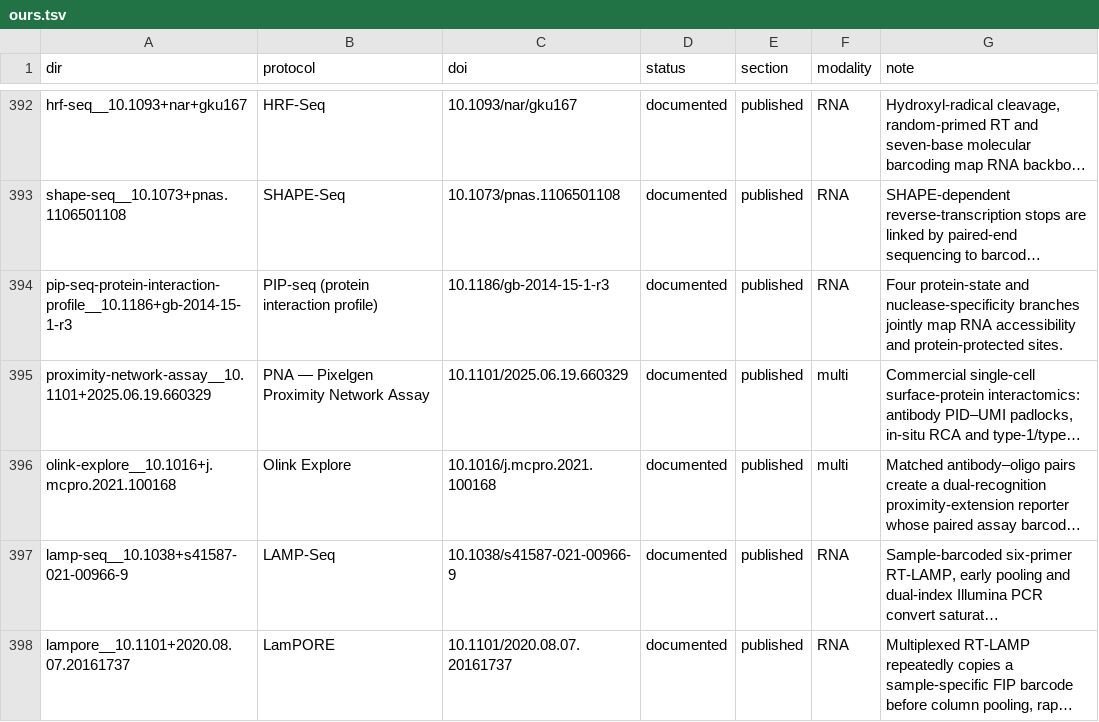
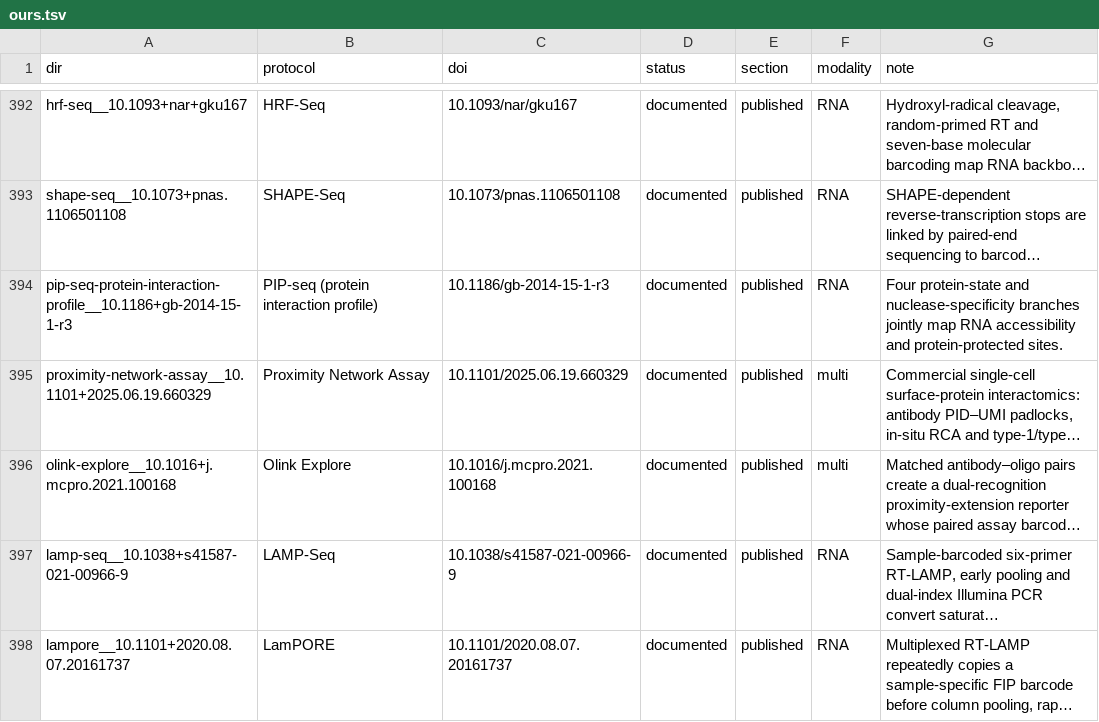
Before and after one commit to henriksson-lab/NGS_101, a TSV file: catalogue/ours.tsv, drawn as a sheet; only a part is shown, gaps mark what is left out; long unchanged cells end in …; the diff names each change by its address in the sheet, - before the commit and + after, or states it on an @@ line.

```diff
--- a/catalogue/ours.tsv
+++ b/catalogue/ours.tsv
-B395 (protocol): PNA — Pixelgen Proximity Network Assay
+B395 (protocol): Proximity Network Assay
```
Also changed, not shown: catalogue/scg_lib_structs.tsv.
